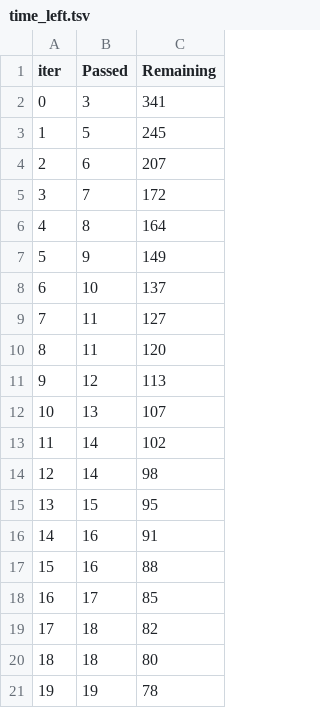
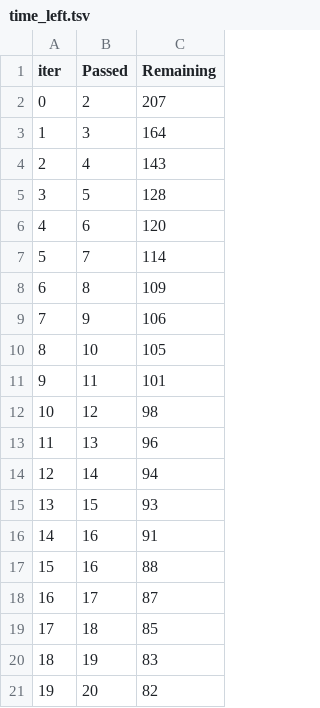
Before and after one commit to teamabhishek/Student-Performance-Indicator, a TSV file: catboost_info/time_left.tsv, drawn as a sheet; only a part is shown; the diff covers the shown part only.

```diff
--- a/catboost_info/time_left.tsv
+++ b/catboost_info/time_left.tsv
@@ -1,21 +1,21 @@
 iter	Passed	Remaining
-0	3	341
-1	5	245
-2	6	207
-3	7	172
-4	8	164
-5	9	149
-6	10	137
-7	11	127
-8	11	120
-9	12	113
-10	13	107
-11	14	102
-12	14	98
-13	15	95
+0	2	207
+1	3	164
+2	4	143
+3	5	128
+4	6	120
+5	7	114
+6	8	109
+7	9	106
+8	10	105
+9	11	101
+10	12	98
+11	13	96
+12	14	94
+13	15	93
 14	16	91
 15	16	88
-16	17	85
-17	18	82
-18	18	80
-19	19	78
+16	17	87
+17	18	85
+18	19	83
+19	20	82
```
Also changed, not shown: 156 edited cells elsewhere in this file, 2 other files.
